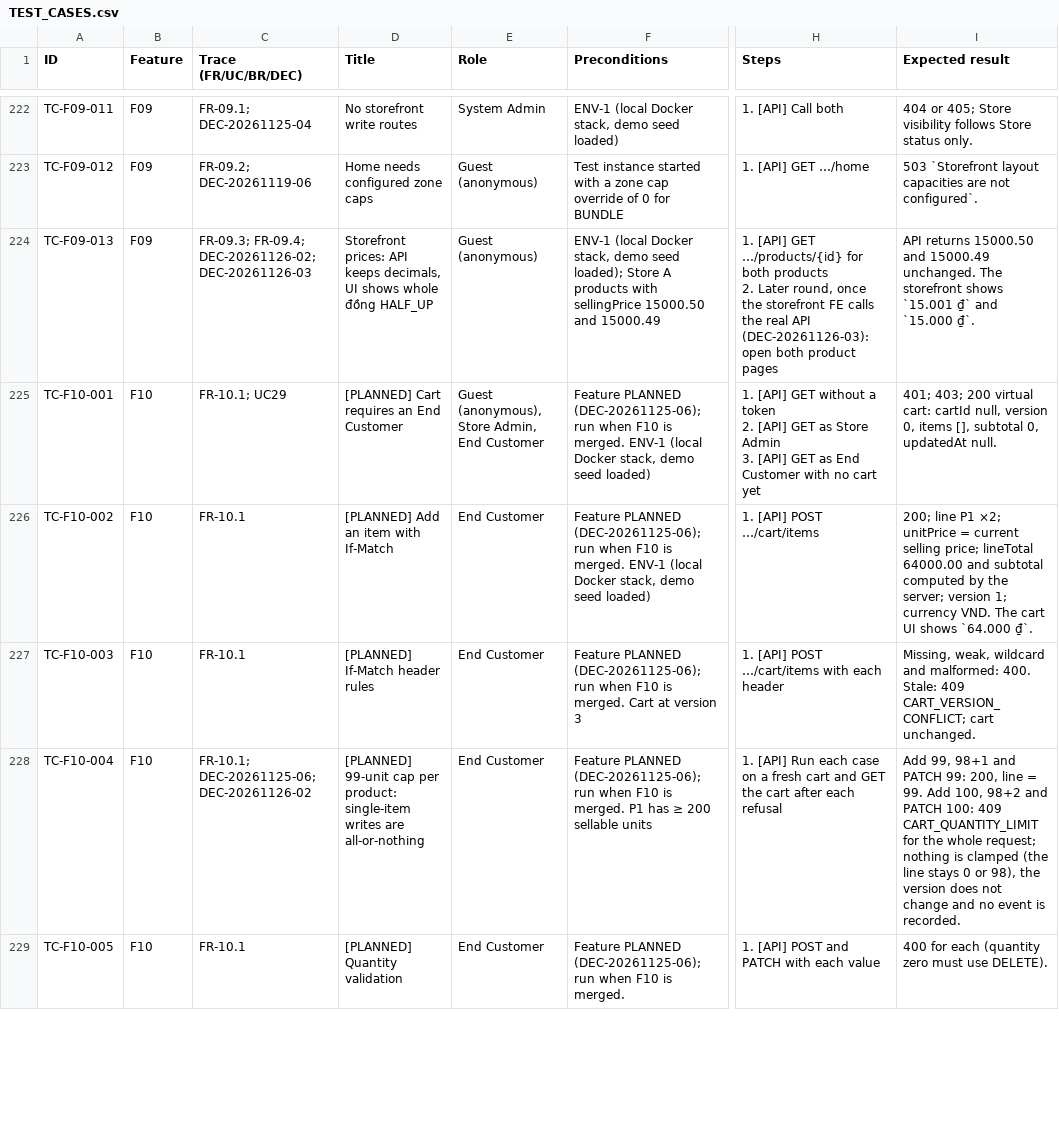
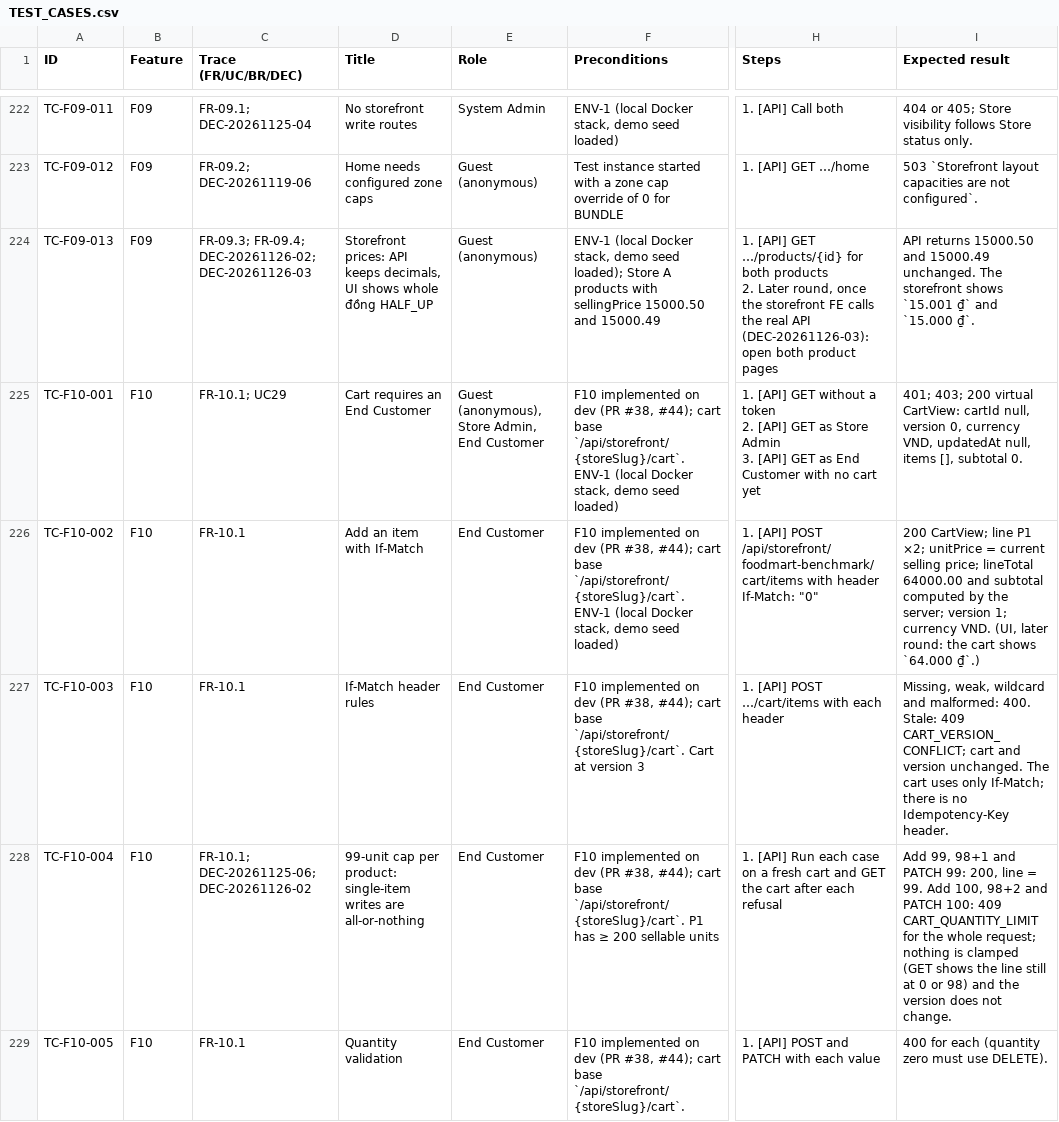
Before and after one commit to PhanHoangDuy61/CP_FA26_PASPM_BE, a CSV file: docs/testing/blackbox/TEST_CASES.csv, drawn as a sheet; only a part is shown, gaps mark what is left out; the diff covers the shown part only; the diff names each change by its address in the sheet, - before the commit and + after, or states it on an @@ line.

```diff
--- a/docs/testing/blackbox/TEST_CASES.csv
+++ b/docs/testing/blackbox/TEST_CASES.csv
-D225 (Title): [PLANNED] Cart requires an End Customer
+D225 (Title): Cart requires an End Customer
-F225:F226 (Preconditions): Feature PLANNED (DEC-20261125-06); run when F10 is merged. ENV-1 (local…
+F225:F226 (Preconditions): F10 implemented on dev (PR #38, #44); cart base `/api/storefront/{storeSlug}/cart`. ENV-1 (local…
-I225 (Expected result): …200 virtual cart: cartId null, version 0, items [], subtotal 0, updatedAt null.
+I225 (Expected result): …200 virtual CartView: cartId null, version 0, currency VND, updatedAt null, items [], subtotal 0.
-D226 (Title): [PLANNED] Add an item with If-Match
+D226 (Title): Add an item with If-Match
-H226 (Steps): …[API] POST …/cart/items
+H226 (Steps): …[API] POST /api/storefront/foodmart-benchmark/cart/items with header If-Match: "0"
-I226 (Expected result): 200; line P1 ×2; unitPrice = current selling price; lineTotal 64000.00 and subtotal computed by the server; version 1; currency VND. The cart UI shows `64.000 ₫`.
+I226 (Expected result): 200 CartView; line P1 ×2; unitPrice = current selling price; lineTotal 64000.00 and subtotal computed by the server; version 1; currency VND. (UI, later round: the cart shows `64.000 ₫`.)
-D227 (Title): [PLANNED] If-Match header rules
+D227 (Title): If-Match header rules
-F227 (Preconditions): Feature PLANNED (DEC-20261125-06); run when F10 is merged. Cart at…
+F227 (Preconditions): F10 implemented on dev (PR #38, #44); cart base `/api/storefront/{storeSlug}/cart`. Cart at…
-I227 (Expected result): …CART_VERSION_CONFLICT; cart unchanged.
+I227 (Expected result): …CART_VERSION_CONFLICT; cart and version unchanged. The cart uses only If-Match; there is no Idempotency-Key header.
-D228 (Title): [PLANNED] 99-unit cap…
+D228 (Title): 99-unit cap…
-F228 (Preconditions): Feature PLANNED (DEC-20261125-06); run when F10 is merged. P1 has…
+F228 (Preconditions): F10 implemented on dev (PR #38, #44); cart base `/api/storefront/{storeSlug}/cart`. P1 has…
-I228 (Expected result): …is clamped (the line stays 0 or 98), the version does not change and no event is recorded.
+I228 (Expected result): …is clamped (GET shows the line still at 0 or 98) and the version does not change.
-D229 (Title): [PLANNED] Quantity validation
+D229 (Title): Quantity validation
-F229 (Preconditions): Feature PLANNED (DEC-20261125-06); run when F10 is merged.
+F229 (Preconditions): F10 implemented on dev (PR #38, #44); cart base `/api/storefront/{storeSlug}/cart`.
```
Also changed, not shown: 64 edited cells elsewhere in this file, 5 other files.
